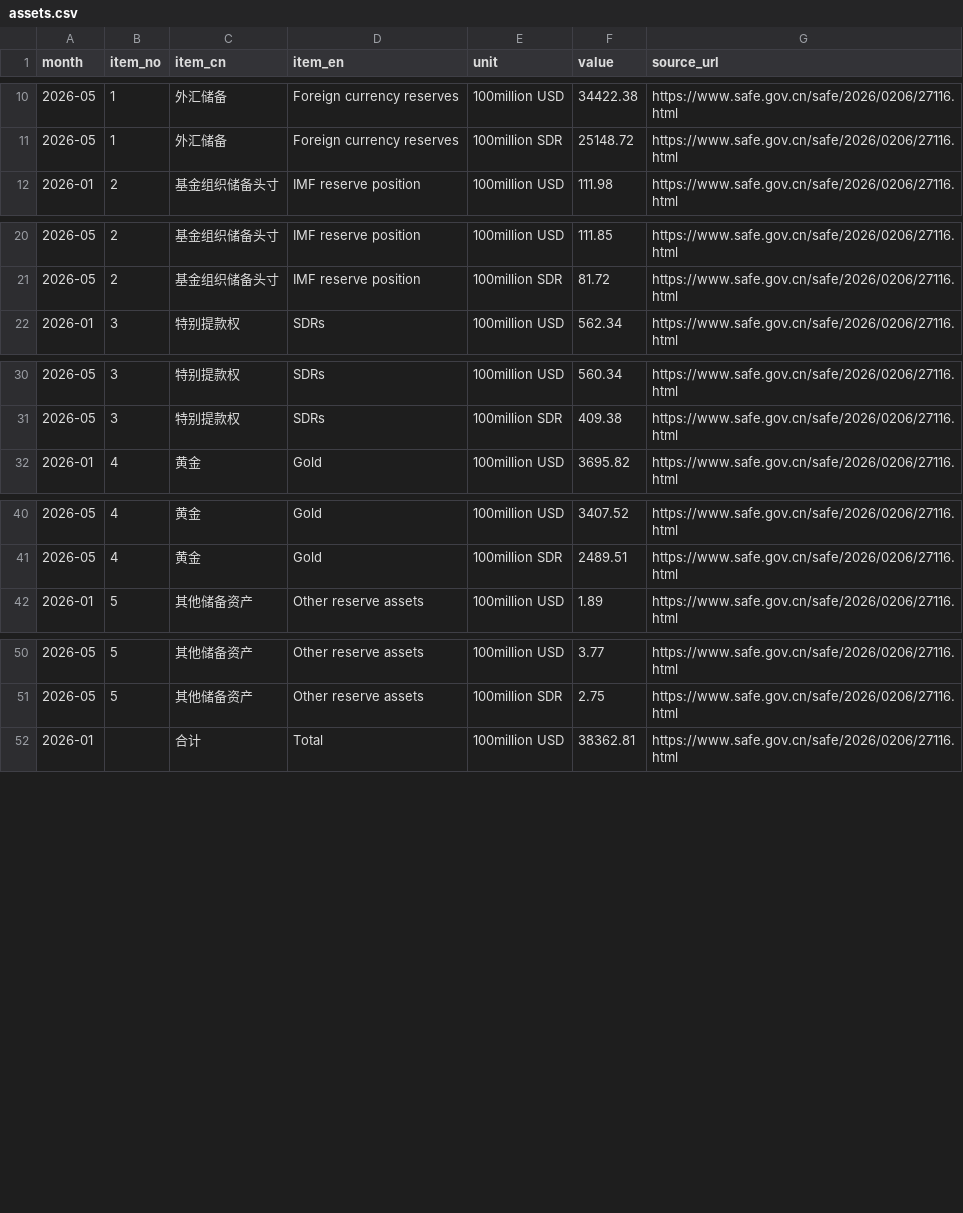
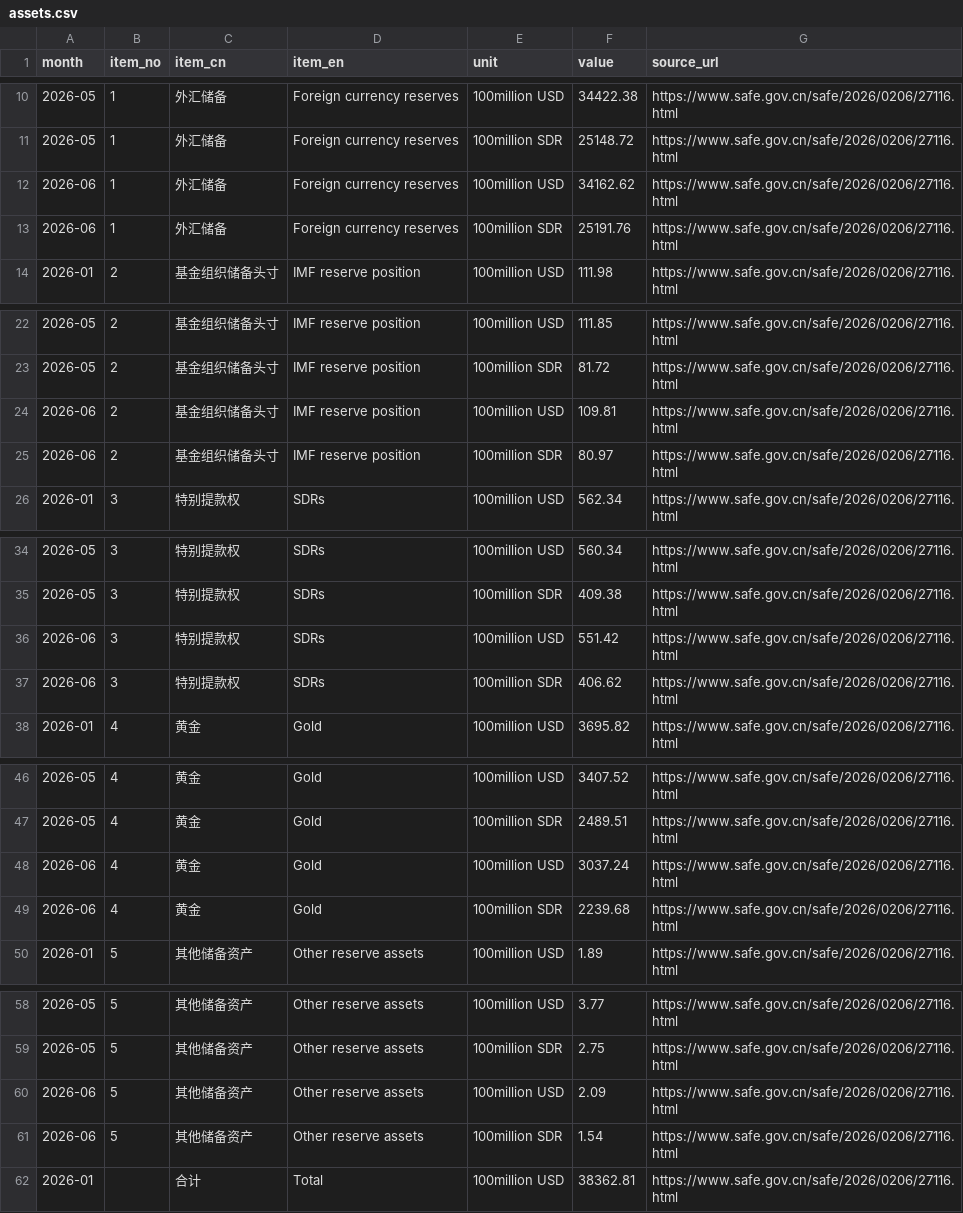
Before and after one commit to shansb/cn-market-data-archive, a CSV file: reserve-assets/assets.csv, drawn as a sheet; only a part is shown, gaps mark what is left out; the diff covers the shown part only; the diff names each change by its address in the sheet, - before the commit and + after, or states it on an @@ line.

```diff
--- a/reserve-assets/assets.csv
+++ b/reserve-assets/assets.csv
+row 12: 2026-06 | 1 | 外汇储备 | Foreign currency reserves | 100million USD | 34162.62 | https://www.safe.gov.cn/safe/2026/0206/27116.html
+row 13: 2026-06 | 1 | 外汇储备 | Foreign currency reserves | 100million SDR | 25191.76 | https://www.safe.gov.cn/safe/2026/0206/27116.html
+row 24: 2026-06 | 2 | 基金组织储备头寸 | IMF reserve position | 100million USD | 109.81 | https://www.safe.gov.cn/safe/2026/0206/27116.html
+row 25: 2026-06 | 2 | 基金组织储备头寸 | IMF reserve position | 100million SDR | 80.97 | https://www.safe.gov.cn/safe/2026/0206/27116.html
+row 36: 2026-06 | 3 | 特别提款权 | SDRs | 100million USD | 551.42 | https://www.safe.gov.cn/safe/2026/0206/27116.html
+row 37: 2026-06 | 3 | 特别提款权 | SDRs | 100million SDR | 406.62 | https://www.safe.gov.cn/safe/2026/0206/27116.html
+row 48: 2026-06 | 4 | 黄金 | Gold | 100million USD | 3037.24 | https://www.safe.gov.cn/safe/2026/0206/27116.html
+row 49: 2026-06 | 4 | 黄金 | Gold | 100million SDR | 2239.68 | https://www.safe.gov.cn/safe/2026/0206/27116.html
+row 60: 2026-06 | 5 | 其他储备资产 | Other reserve assets | 100million USD | 2.09 | https://www.safe.gov.cn/safe/2026/0206/27116.html
+row 61: 2026-06 | 5 | 其他储备资产 | Other reserve assets | 100million SDR | 1.54 | https://www.safe.gov.cn/safe/2026/0206/27116.html
```
Also changed, not shown: 3 added rows elsewhere in this file.
